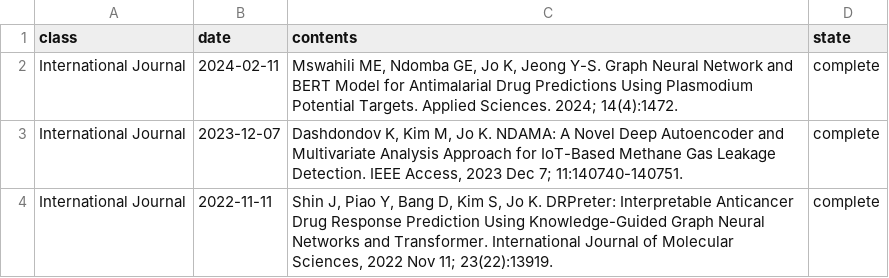
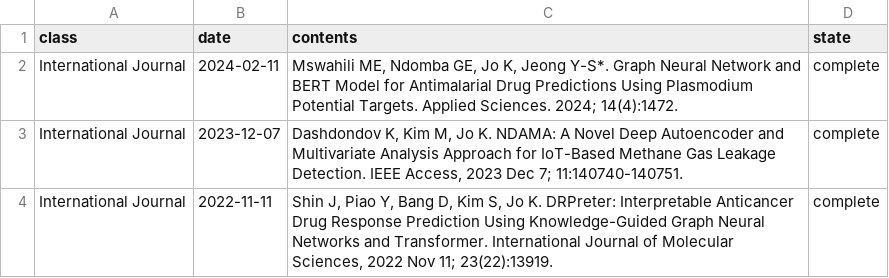
Before and after one commit to BML-cbnu/bml-cbnu.github.io, a TSV file: _data/sheets/pub.tsv, drawn as a sheet; only a part is shown.

Commit message:
Edit pub.tsv

```diff
--- a/_data/sheets/pub.tsv
+++ b/_data/sheets/pub.tsv
@@ -1,3 +1,3 @@
 class	date	contents	state
-International Journal	2024-02-11	"Mswahili ME, Ndomba GE, Jo K, Jeong Y-S. Graph Neural Network and BERT Model for Antimalarial Drug Predictions Using Plasmodium Potential Targets. Applied Sciences. 2024; 14(4):1472."	complete
+International Journal	2024-02-11	"Mswahili ME, Ndomba GE, Jo K, Jeong Y-S*. Graph Neural Network and BERT Model for Antimalarial Drug Predictions Using Plasmodium Potential Targets. Applied Sciences. 2024; 14(4):1472."	complete
 International Journal	2023-12-07	"Dashdondov K, Kim M, Jo K. NDAMA: A Novel Deep Autoencoder and Multivariate Analysis Approach for IoT-Based Methane Gas Leakage Detection. IEEE Access, 2023 Dec 7; 11:140740-140751."	complete
```
